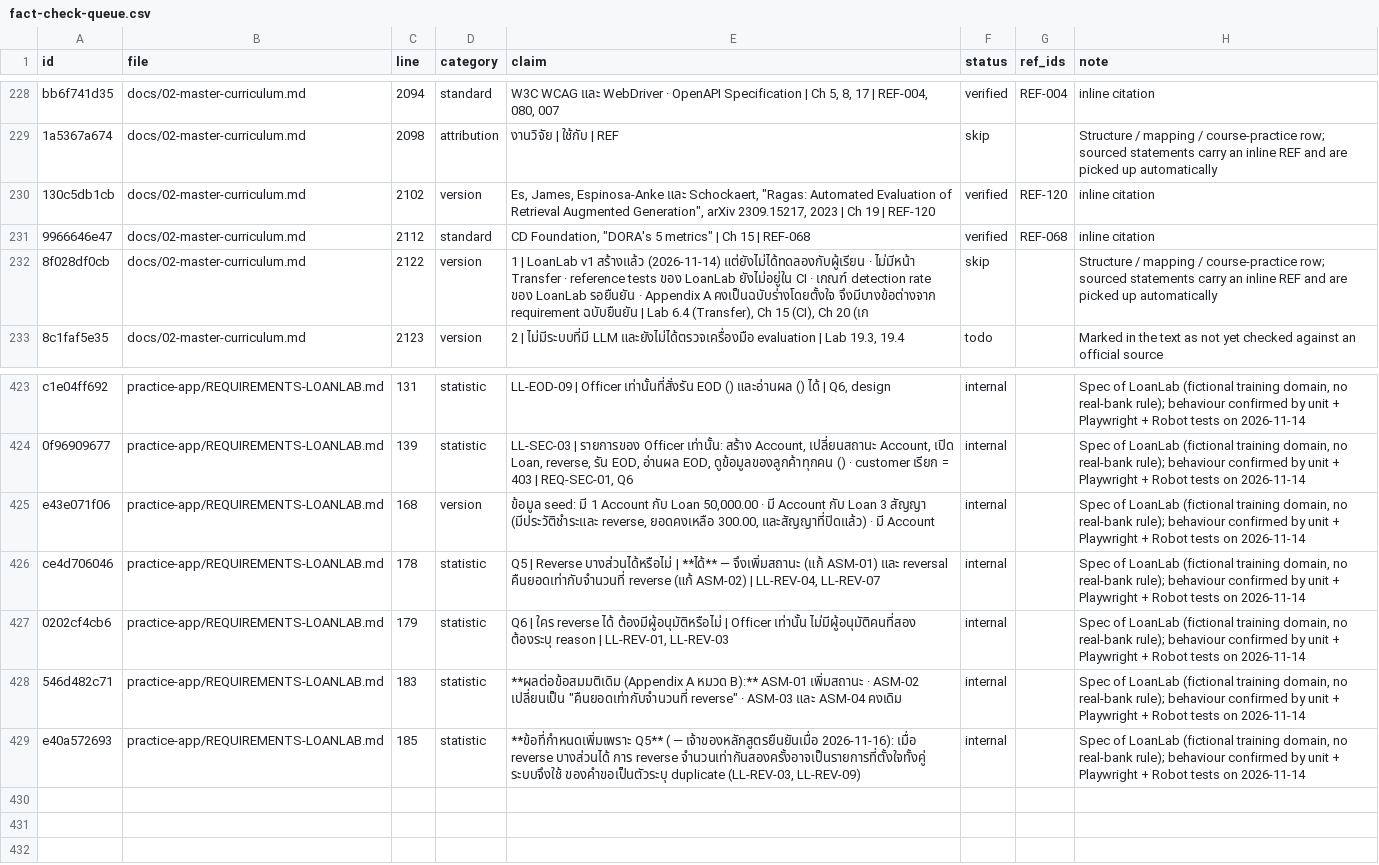
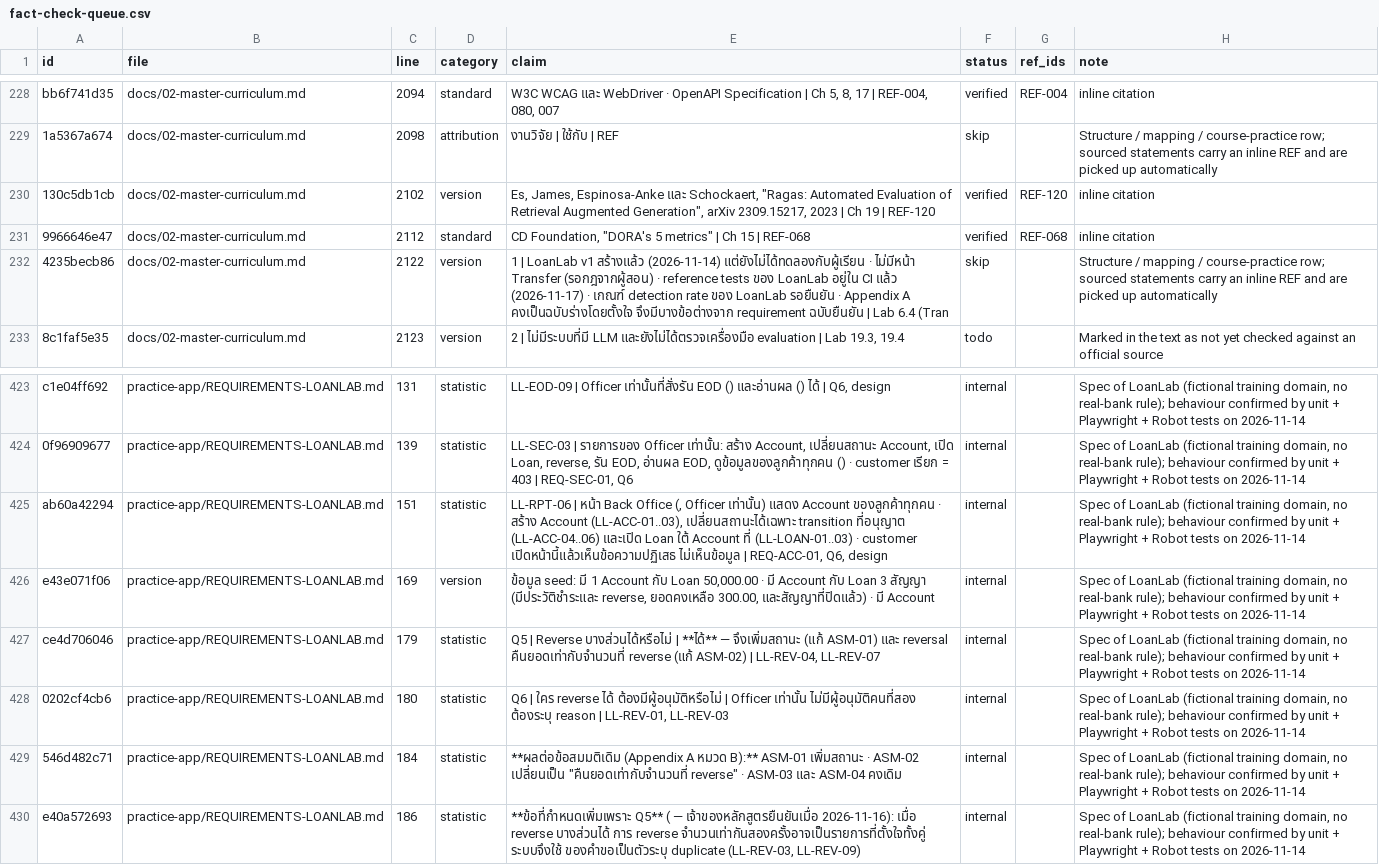
Before and after one commit to KerkaiwanMam/Lean-AutomteTest, a CSV file: 1. memory folder/fact-check-queue.csv, drawn as a sheet; only a part is shown, gaps mark what is left out; addresses are those after the commit; the diff names each change by its address in the sheet, - before the commit and + after, or states it on an @@ line.

```diff
--- a/1. memory folder/fact-check-queue.csv
+++ b/1. memory folder/fact-check-queue.csv
-A232 (id): 8f028df0cb
+A232 (id): 4235becb86
-E232 (claim): …ไม่มีหน้า Transfer · reference tests ของ LoanLab ยังไม่อยู่ใน CI · เกณฑ์ detection rate ของ LoanLab รอยืนยัน · Appendix A คงเป็นฉบับร่างโดยตั้งใจ จึงมีบางข้อต่างจาก requirement ฉบับยืนยัน | Lab 6.4 (Transfer), Ch 15 (CI), Ch 20 (เก
+E232 (claim): …ไม่มีหน้า Transfer (รอกฎจากผู้สอน) · reference tests ของ LoanLab อยู่ใน CI แล้ว (2026-11-17) · เกณฑ์ detection rate ของ LoanLab รอยืนยัน · Appendix A คงเป็นฉบับร่างโดยตั้งใจ จึงมีบางข้อต่างจาก requirement ฉบับยืนยัน | Lab 6.4 (Tran
+row 425: ab60a42294 | practice-app/REQUIREMENTS-LOANLAB.md | 151 | statistic | LL-RPT-06 | หน้า Back Office (, Officer เท่านั้น) แสดง Account ของลูกค้าทุกคน · สร้าง Account (LL-ACC-01..03), เปลี่ยนสถานะได้เฉพาะ transition ที่อนุญาต (LL-ACC-04..06) และเปิด Loan ใต้ Account ที่ (LL-LOAN-01..03) · customer เปิดหน้านี้แล้วเห็นข้อความปฏิเสธ ไม่เห็นข้อมูล | REQ-ACC-01, Q6, design | internal |  | Spec of LoanLab (fictional training domain, no real-bank rule); behaviour confirmed by unit + Playwright + Robot tests on 2026-11-14
-C426 (line): 168
+C426 (line): 169
-C427 (line): 178
+C427 (line): 179
-C428 (line): 179
+C428 (line): 180
-C429 (line): 183
+C429 (line): 184
-C430 (line): 185
+C430 (line): 186
```
Also changed, not shown: 11 other files.
